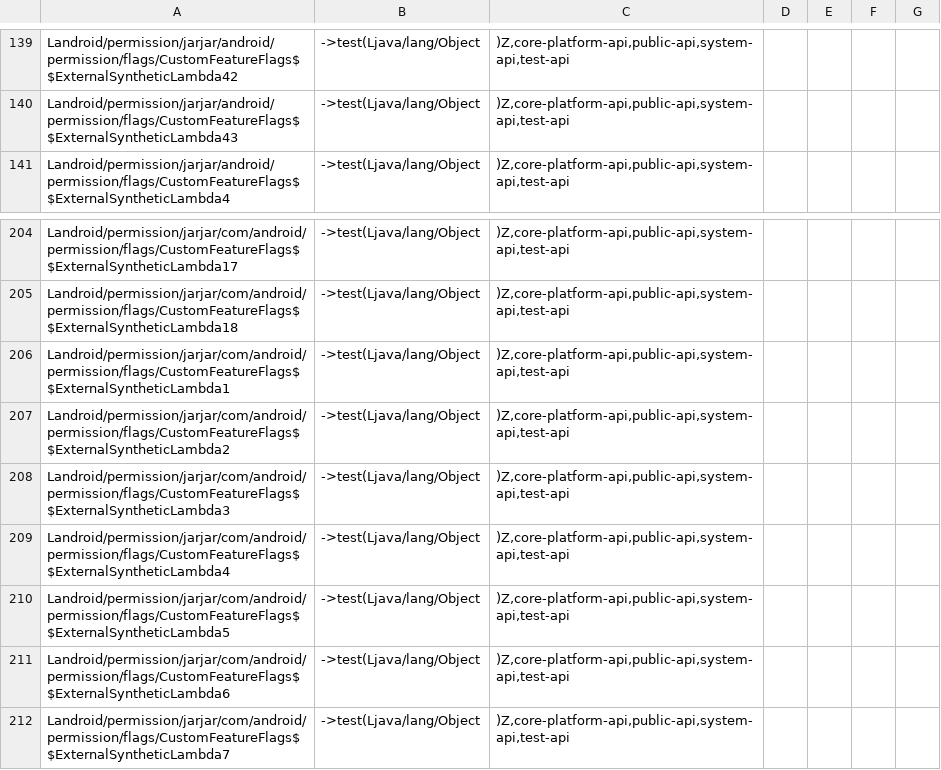
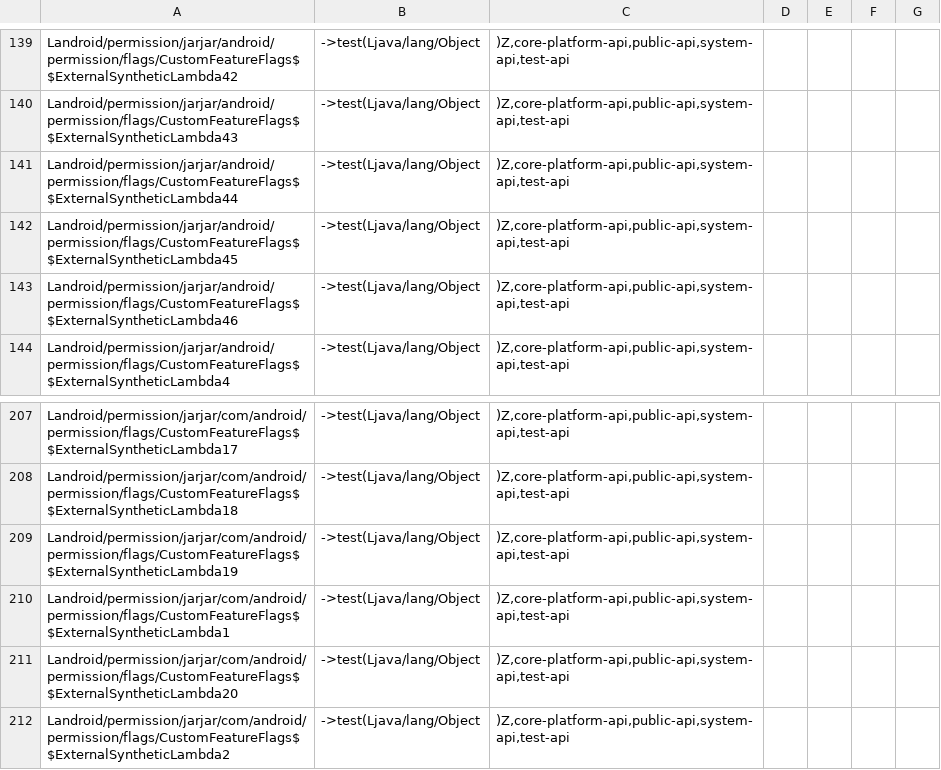
Before and after one commit to CodeLinaro-mirror/la_platform_prebuilts_module_sdk_Permission, a CSV file: current/hiddenapi/filtered-stub-flags.csv, drawn as a sheet; only a part is shown, gaps mark what is left out; the shorter side is filled out with more unchanged rows.

```diff
--- a/current/hiddenapi/filtered-stub-flags.csv
+++ b/current/hiddenapi/filtered-stub-flags.csv
@@ -140,2 +140,5 @@ Landroid/permission/jarjar/android/permission/flags/CustomFeatureFlags$$External
 Landroid/permission/jarjar/android/permission/flags/CustomFeatureFlags$$ExternalSyntheticLambda43;->test(Ljava/lang/Object;)Z,core-platform-api,public-api,system-api,test-api
+Landroid/permission/jarjar/android/permission/flags/CustomFeatureFlags$$ExternalSyntheticLambda44;->test(Ljava/lang/Object;)Z,core-platform-api,public-api,system-api,test-api
+Landroid/permission/jarjar/android/permission/flags/CustomFeatureFlags$$ExternalSyntheticLambda45;->test(Ljava/lang/Object;)Z,core-platform-api,public-api,system-api,test-api
+Landroid/permission/jarjar/android/permission/flags/CustomFeatureFlags$$ExternalSyntheticLambda46;->test(Ljava/lang/Object;)Z,core-platform-api,public-api,system-api,test-api
 Landroid/permission/jarjar/android/permission/flags/CustomFeatureFlags$$ExternalSyntheticLambda4;->test(Ljava/lang/Object;)Z,core-platform-api,public-api,system-api,test-api
@@ -205,3 +208,5 @@ Landroid/permission/jarjar/com/android/permission/flags/CustomFeatureFlags$$Exte
 Landroid/permission/jarjar/com/android/permission/flags/CustomFeatureFlags$$ExternalSyntheticLambda18;->test(Ljava/lang/Object;)Z,core-platform-api,public-api,system-api,test-api
+Landroid/permission/jarjar/com/android/permission/flags/CustomFeatureFlags$$ExternalSyntheticLambda19;->test(Ljava/lang/Object;)Z,core-platform-api,public-api,system-api,test-api
 Landroid/permission/jarjar/com/android/permission/flags/CustomFeatureFlags$$ExternalSyntheticLambda1;->test(Ljava/lang/Object;)Z,core-platform-api,public-api,system-api,test-api
+Landroid/permission/jarjar/com/android/permission/flags/CustomFeatureFlags$$ExternalSyntheticLambda20;->test(Ljava/lang/Object;)Z,core-platform-api,public-api,system-api,test-api
 Landroid/permission/jarjar/com/android/permission/flags/CustomFeatureFlags$$ExternalSyntheticLambda2;->test(Ljava/lang/Object;)Z,core-platform-api,public-api,system-api,test-api
```
Also changed, not shown: current/hiddenapi/filtered-flags.csv, current/hiddenapi/index.csv, 4 other files.
